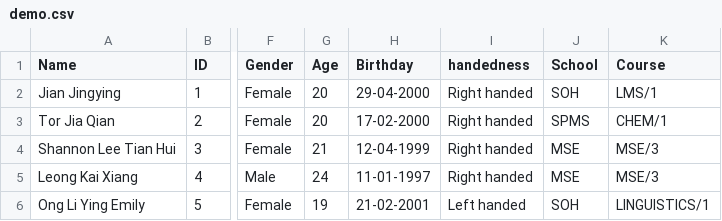
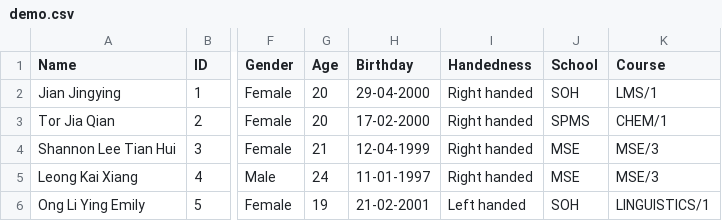
Before and after one commit to DominiqueMakowski/DeceptionInteroTom, a CSV file: scripts/claudia/demo.csv, drawn as a sheet; only a part is shown, gaps mark what is left out; the diff names each change by its address in the sheet, - before the commit and + after, or states it on an @@ line.

```diff
--- a/scripts/claudia/demo.csv
+++ b/scripts/claudia/demo.csv
-I1: handedness
+I1: Handedness
```
Also changed, not shown: scripts/claudia/HCT_extracted.csv, scripts/claudia/HCT_processed.csv, 5 other files.
